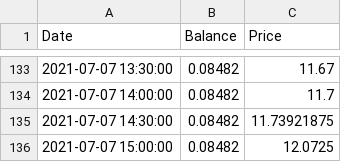
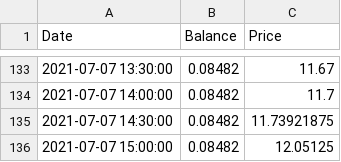
Before and after one commit to Jack-Weeks/CryptoTracker, a CSV file: docs/graphing/data/AR_data.csv, drawn as a sheet; only a part is shown, gaps mark what is left out.

```diff
--- a/docs/graphing/data/AR_data.csv
+++ b/docs/graphing/data/AR_data.csv
@@ -135,2 +135,2 @@ Date,Balance,Price
 2021-07-07 14:30:00,0.08482,11.73921875
-2021-07-07 15:00:00,0.08482,12.0725
+2021-07-07 15:00:00,0.08482,12.05125
```
Also changed, not shown: docs/graphing/data/AR_analysis.csv, docs/graphing/data/XCH_analysis.csv, 14 other files.
